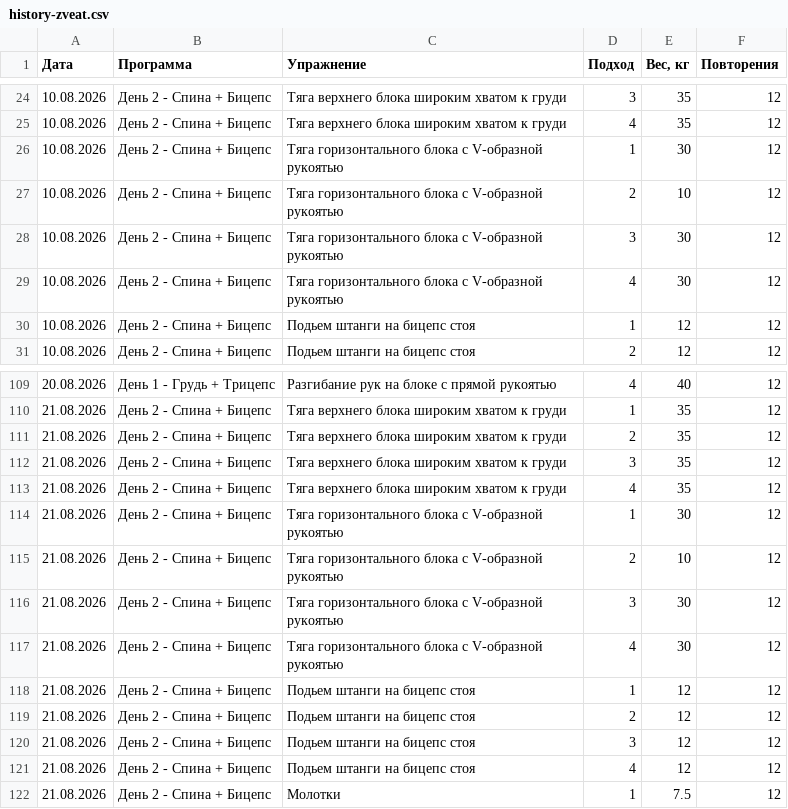
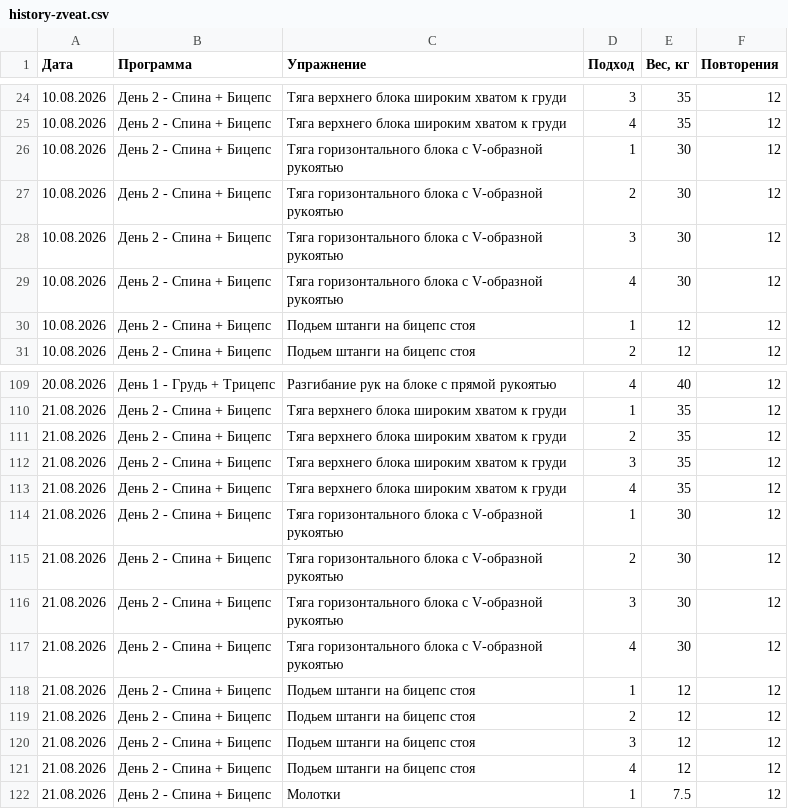
Before and after one commit to Zveat/gym_Zveat-, a CSV file: public/data/history-zveat.csv, drawn as a sheet; only a part is shown, gaps mark what is left out.

```diff
--- a/public/data/history-zveat.csv
+++ b/public/data/history-zveat.csv
@@ -26,3 +26,3 @@
 10.08.2026,День 2 - Спина + Бицепс,Тяга горизонтального блока с V-образной рукоятью,1,30,12
-10.08.2026,День 2 - Спина + Бицепс,Тяга горизонтального блока с V-образной рукоятью,2,10,12
+10.08.2026,День 2 - Спина + Бицепс,Тяга горизонтального блока с V-образной рукоятью,2,30,12
 10.08.2026,День 2 - Спина + Бицепс,Тяга горизонтального блока с V-образной рукоятью,3,30,12
@@ -114,3 +114,3 @@
 21.08.2026,День 2 - Спина + Бицепс,Тяга горизонтального блока с V-образной рукоятью,1,30,12
-21.08.2026,День 2 - Спина + Бицепс,Тяга горизонтального блока с V-образной рукоятью,2,10,12
+21.08.2026,День 2 - Спина + Бицепс,Тяга горизонтального блока с V-образной рукоятью,2,30,12
 21.08.2026,День 2 - Спина + Бицепс,Тяга горизонтального блока с V-образной рукоятью,3,30,12
```
Also changed, not shown: 1 other file.
